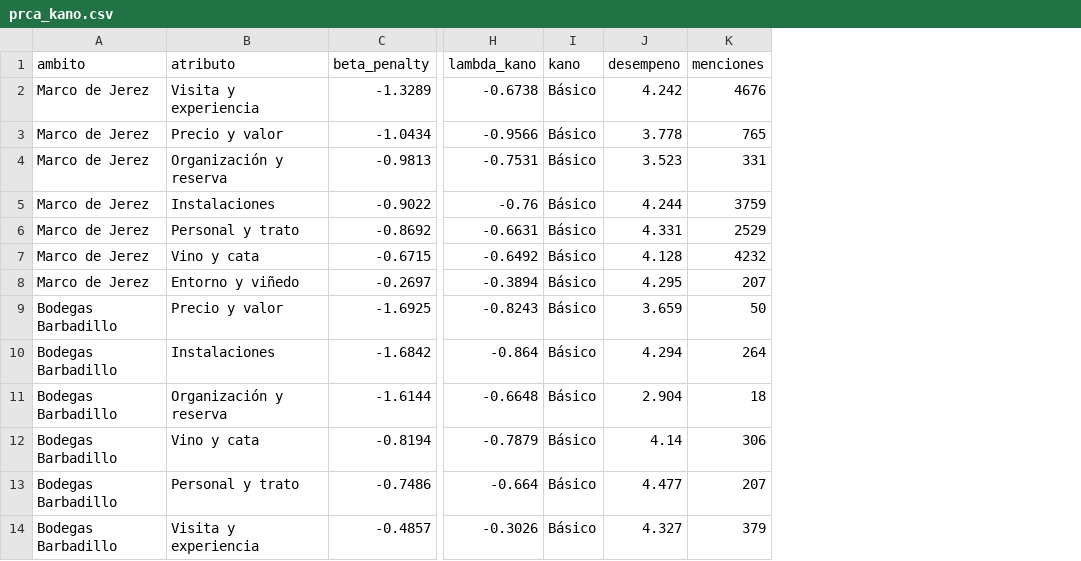
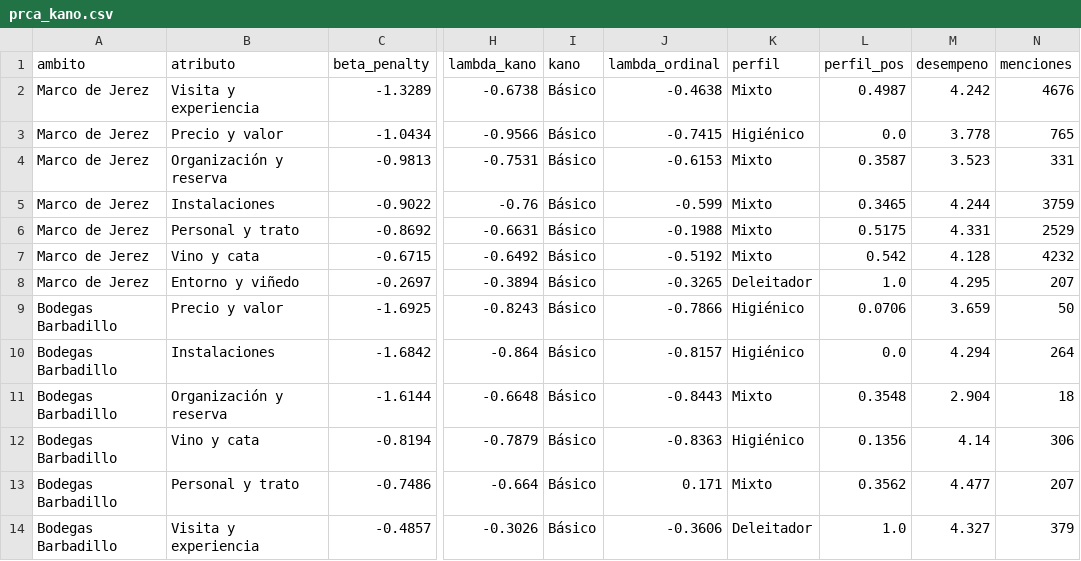
Before and after one commit to Antonio-Ramos-UCA/enolytics, a CSV file: datos/procesado/prca_kano.csv, drawn as a sheet; only a part is shown, gaps mark what is left out; the diff names each change by its address in the sheet, - before the commit and + after, or states it on an @@ line.

```diff
--- a/datos/procesado/prca_kano.csv
+++ b/datos/procesado/prca_kano.csv
+column J (lambda_ordinal), rows 2-14: -0.4638 | -0.7415 | -0.6153 | -0.599 | -0.1988 | -0.5192 | -0.3265 | -0.7866 | -0.8157 | -0.8443 | -0.8363 | 0.171 | -0.3606
+column K (perfil), rows 2-14: Mixto | Higiénico | Mixto | Mixto | Mixto | Mixto | Deleitador | Higiénico | Higiénico | Mixto | Higiénico | Mixto | Deleitador
+column L (perfil_pos), rows 2-14: 0.4987 | 0.0 | 0.3587 | 0.3465 | 0.5175 | 0.542 | 1.0 | 0.0706 | 0.0 | 0.3548 | 0.1356 | 0.3562 | 1.0
```
Also changed, not shown: 4 other files.
